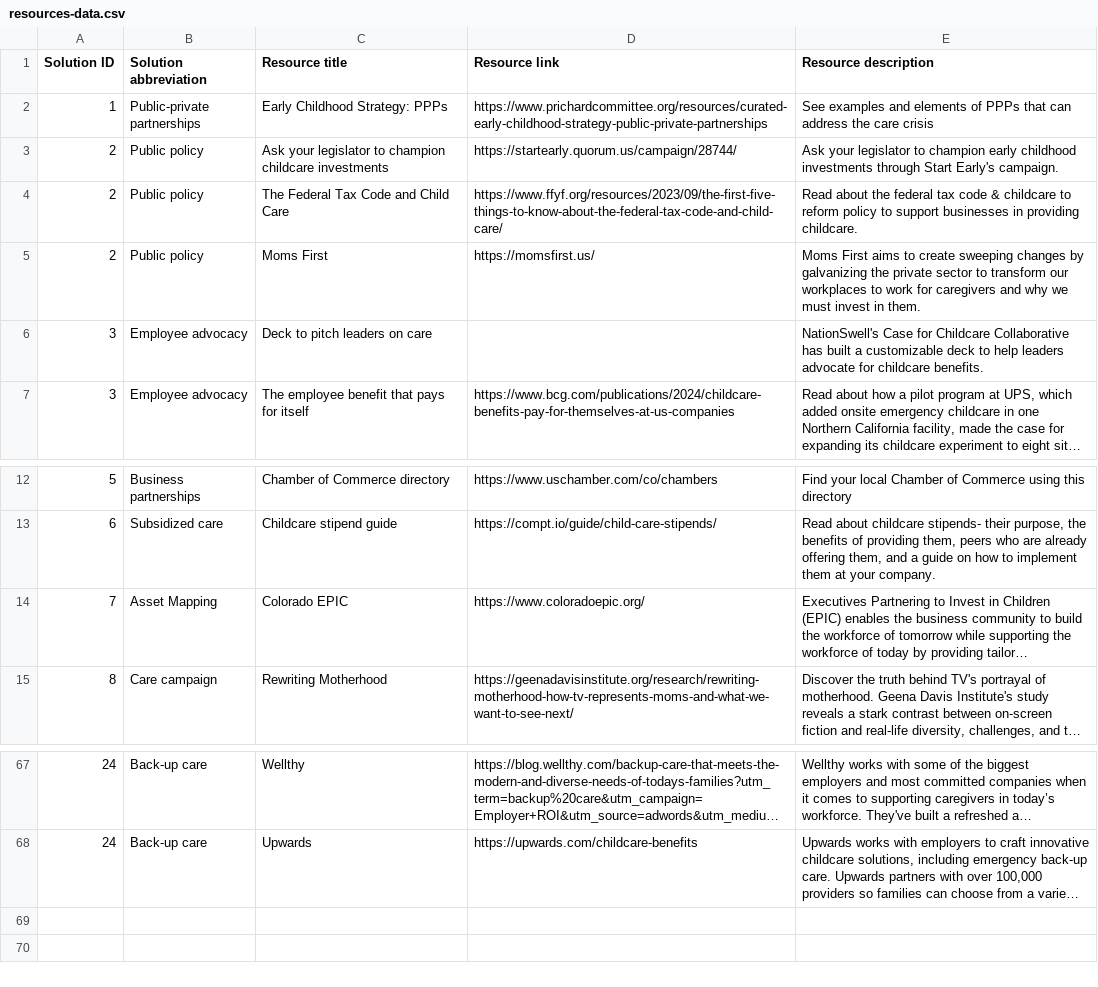
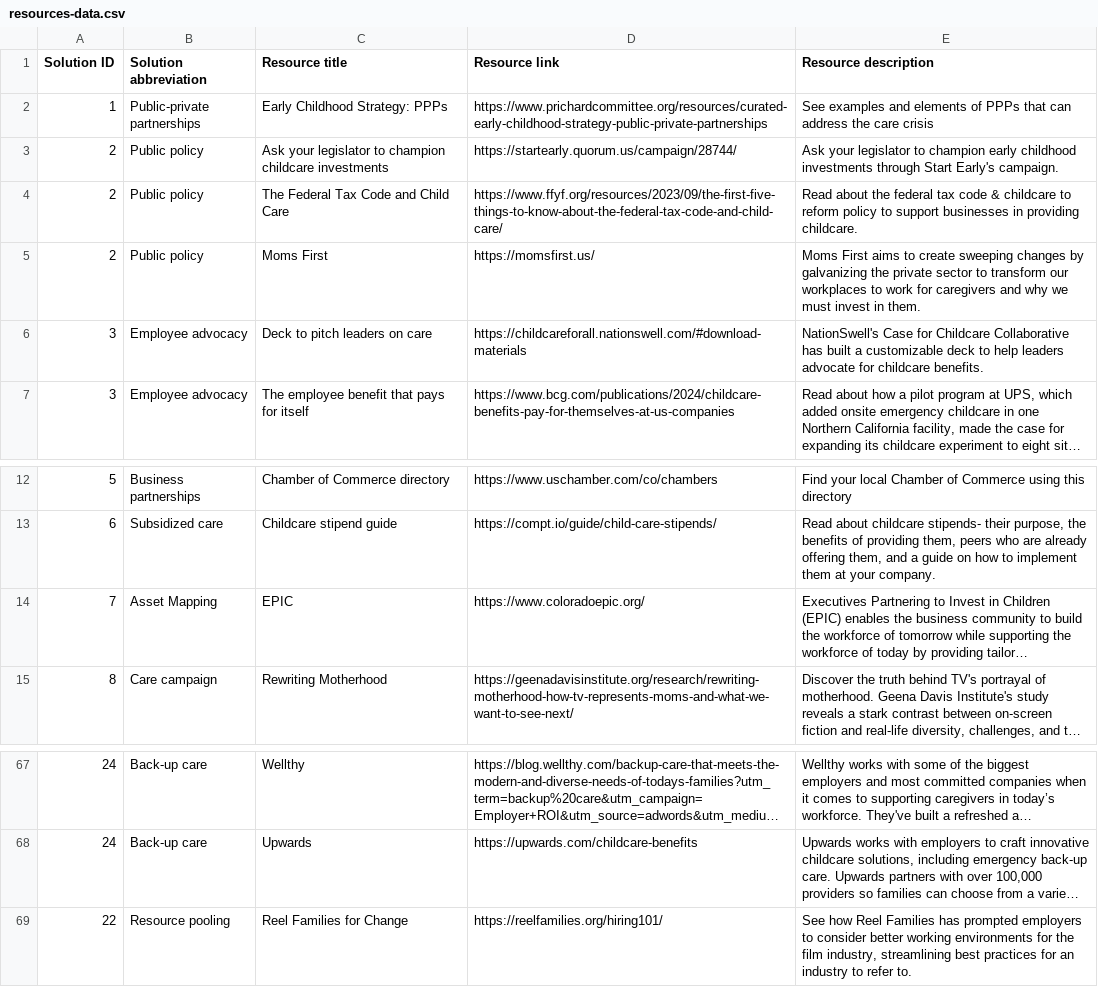
Before and after one commit to studiohub1/caseforchildcare-y2-solutions-viz, a CSV file: assets/data/resources-data.csv, drawn as a sheet; only a part is shown, gaps mark what is left out; long unchanged cells end in …; the diff names each change by its address in the sheet, - before the commit and + after, or states it on an @@ line.

Commit message:
Update resources-data.csv

```diff
--- a/assets/data/resources-data.csv
+++ b/assets/data/resources-data.csv
-D6 (Resource link): (empty)
+D6 (Resource link): https://childcareforall.nationswell.com/#download-materials
-C14 (Resource title): Colorado EPIC
+C14 (Resource title): EPIC
+row 69: 22 | Resource pooling | Reel Families for Change | https://reelfamilies.org/hiring101/ | See how Reel Families has prompted employers to consider better working environments for the film industry, streamlining best practices for an industry to refer to.
```
